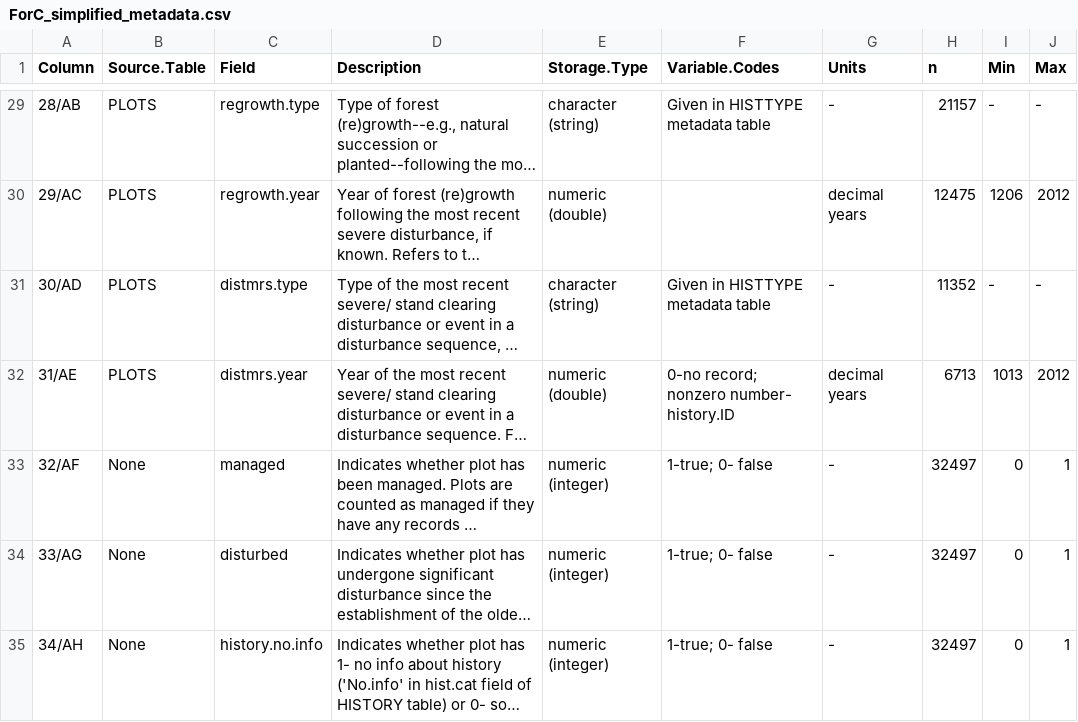
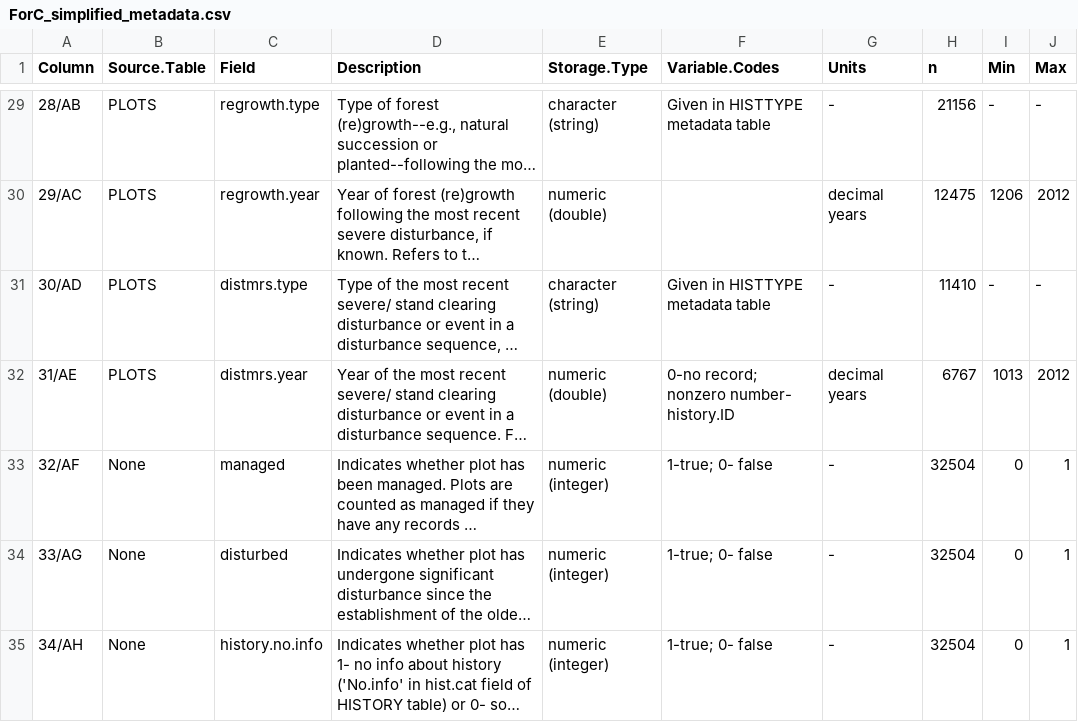
Before and after one commit to forc-db/ForC, a CSV file: ForC_simplified/ForC_simplified_metadata.csv, drawn as a sheet; only a part is shown, gaps mark what is left out; long unchanged cells end in …; the diff covers the shown part only; the diff names each change by its address in the sheet, - before the commit and + after, or states it on an @@ line.

```diff
--- a/ForC_simplified/ForC_simplified_metadata.csv
+++ b/ForC_simplified/ForC_simplified_metadata.csv
-H29 (n): 21157
+H29 (n): 21156
-H31 (n): 11352
+H31 (n): 11410
-H32 (n): 6713
+H32 (n): 6767
-H33:H35 (n): 32497
+H33:H35 (n): 32504
```
Also changed, not shown: 27 edited cells elsewhere in this file.
